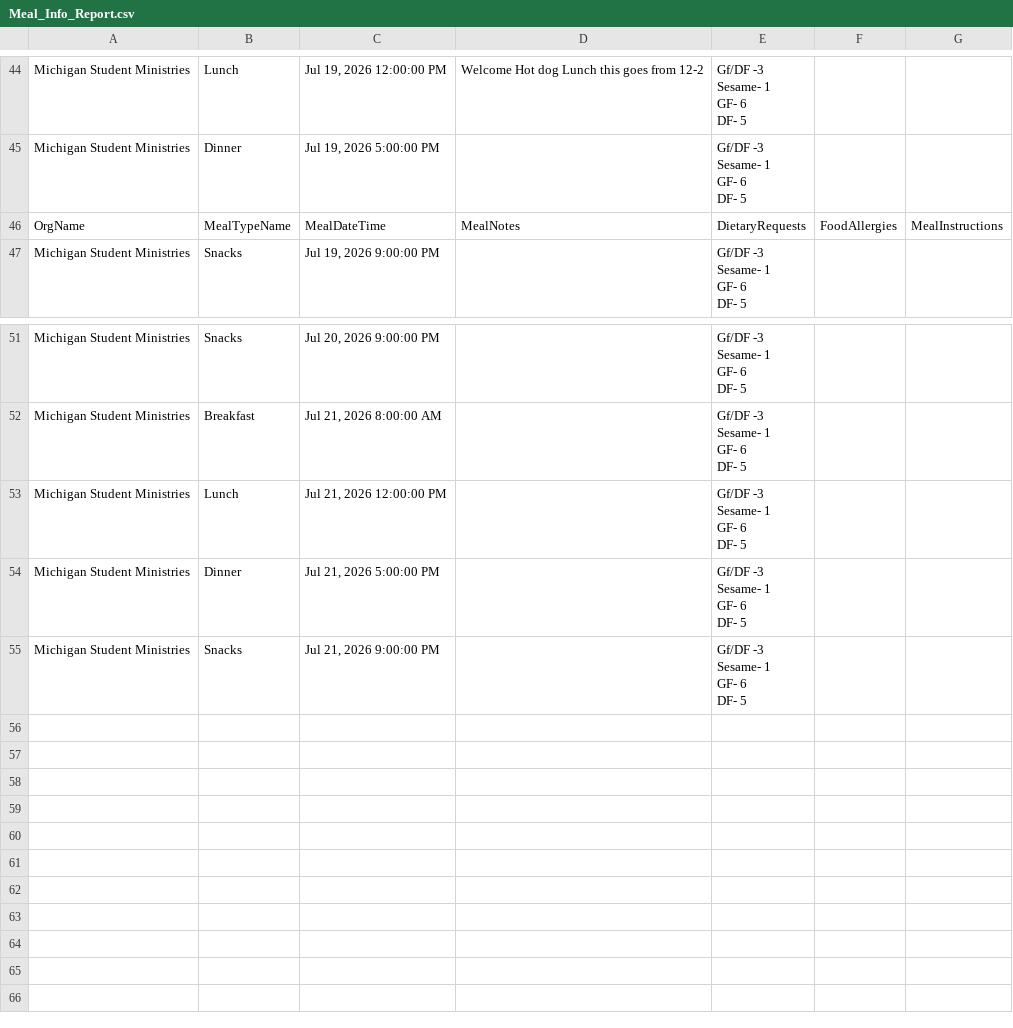
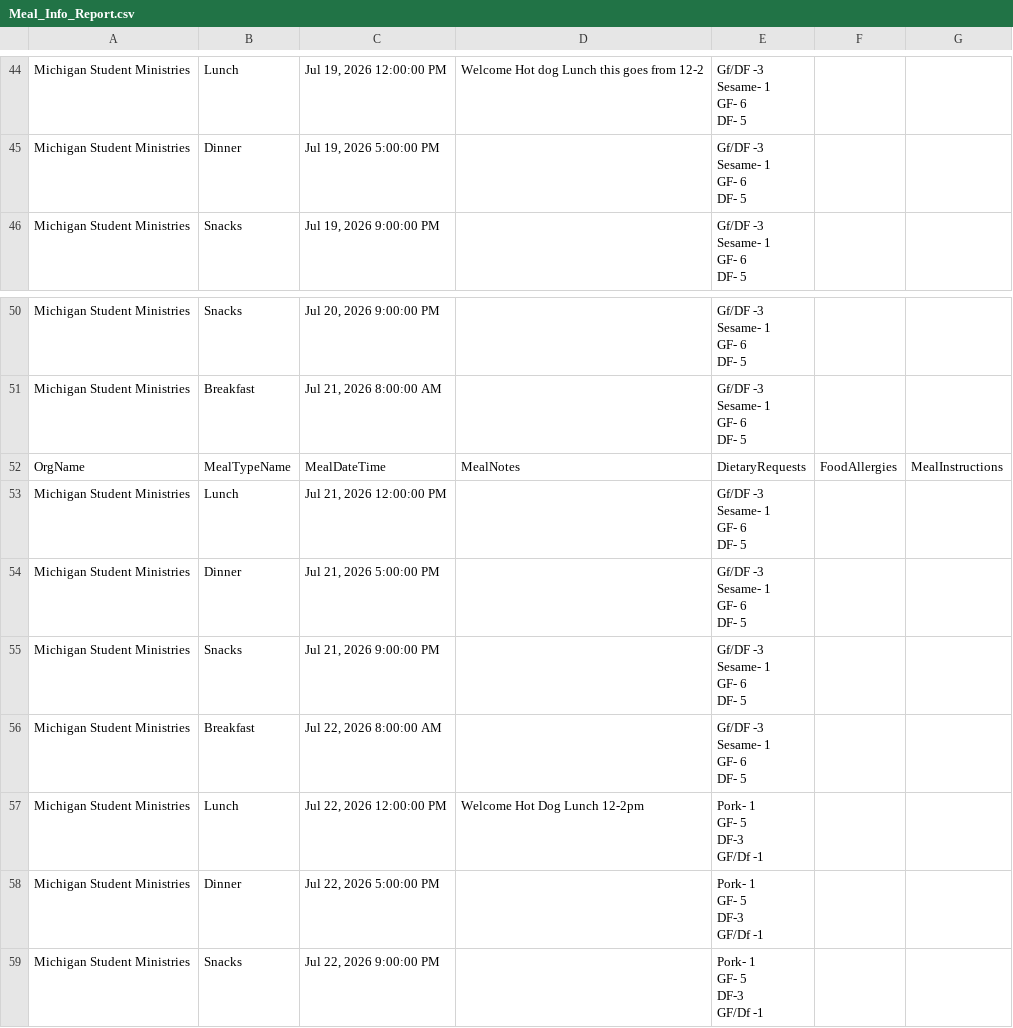
Before and after one commit to solomon123james-cmd/fhl-dashboard-data, a CSV file: data/Meal_Info_Report.csv, drawn as a sheet; only a part is shown, gaps mark what is left out; the diff covers the shown part only.

Commit message:
sync: update data/Meal_Info_Report.csv

```diff
--- a/data/Meal_Info_Report.csv
+++ b/data/Meal_Info_Report.csv
@@ -177,3 +252,2 @@ DF- 5
 ",,
-OrgName,MealTypeName,MealDateTime,MealNotes,DietaryRequests,FoodAllergies,MealInstructions
 Michigan Student Ministries ,Snacks,"Jul 19, 2026 9:00:00 PM",,"Gf/DF -3
@@ -208,2 +282,3 @@ DF- 5
 ",,
+OrgName,MealTypeName,MealDateTime,MealNotes,DietaryRequests,FoodAllergies,MealInstructions
 Michigan Student Ministries ,Lunch,"Jul 21, 2026 12:00:00 PM",,"Gf/DF -3
@@ -223 +298,18 @@ DF- 5
 ",,
+Michigan Student Ministries ,Breakfast,"Jul 22, 2026 8:00:00 AM",,"Gf/DF -3
+Sesame- 1
+GF- 6
+DF- 5
+",,
+Michigan Student Ministries ,Lunch,"Jul 22, 2026 12:00:00 PM",Welcome Hot Dog Lunch 12-2pm ,"Pork- 1
+GF- 5
+DF-3
+GF/Df -1 ",,
+Michigan Student Ministries ,Dinner,"Jul 22, 2026 5:00:00 PM",,"Pork- 1
+GF- 5
+DF-3
+GF/Df -1 ",,
+Michigan Student Ministries ,Snacks,"Jul 22, 2026 9:00:00 PM",,"Pork- 1
+GF- 5
+DF-3
+GF/Df -1 ",,
```
Also changed, not shown: 6 added rows, 7 removed rows, 1 moved row and 10 edited cells elsewhere in this file.
